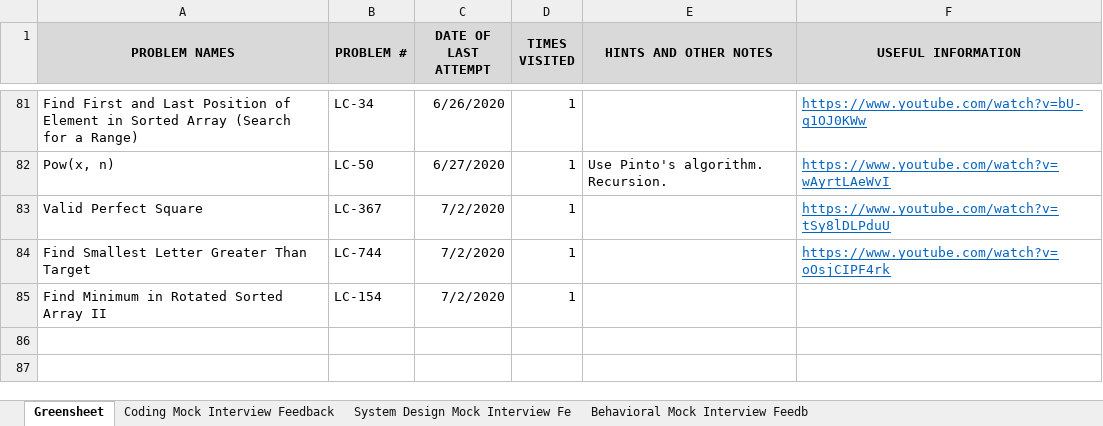
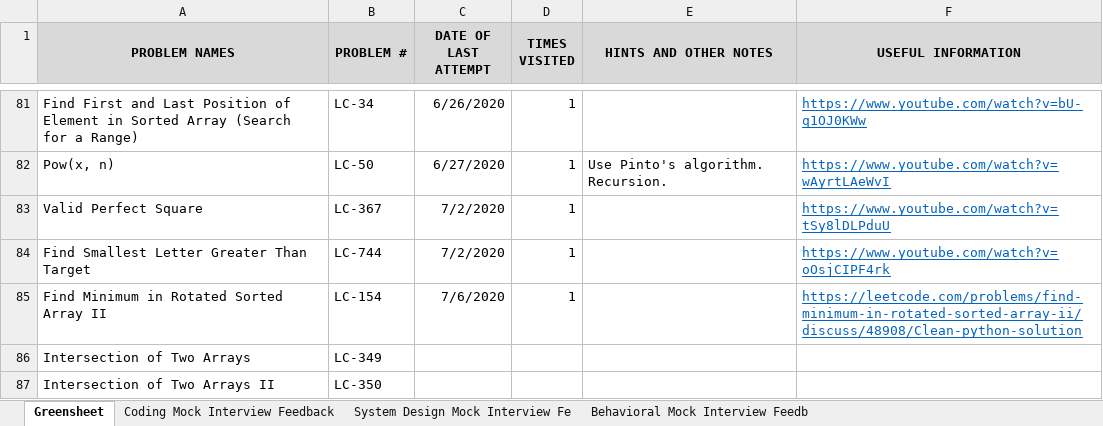
Before and after one commit to suhassrivats/Data-Structures-And-Algorithms-Implementation, an Excel workbook: coding_tracker.xlsx, sheet Greensheet, drawn as a sheet; only a part is shown, gaps mark what is left out; values as stored, in another font and other column widths than the file's, no borders; the diff names each change by its address in the sheet, - before the commit and + after, or states it on an @@ line.

Commit message:
feat: LC154_FindMinimumInRotatedSortedArrayIIwithDuplicates using BinarySearch

```diff
--- a/coding_tracker.xlsx (sheet Greensheet)
+++ b/coding_tracker.xlsx (sheet Greensheet)
-C85 (DATE OF LAST ATTEMPT): 7/2/2020
+C85 (DATE OF LAST ATTEMPT): 7/6/2020
-F85 (USEFUL INFORMATION): (empty)
+F85 (USEFUL INFORMATION): https://leetcode.com/problems/find-minimum-in-rotated-sorted-array-ii/discuss/48908/Clean-python-solution
+row 86: Intersection of Two Arrays | LC-349
+row 87: Intersection of Two Arrays II | LC-350
```
Also changed, not shown: 1 other file.
